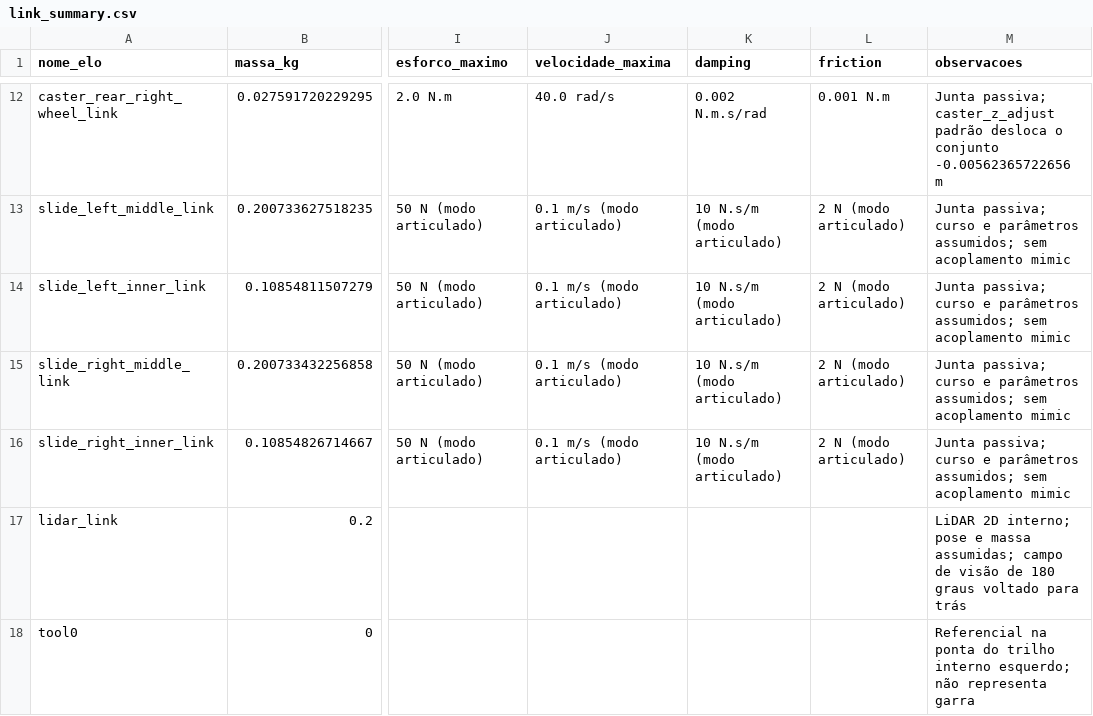
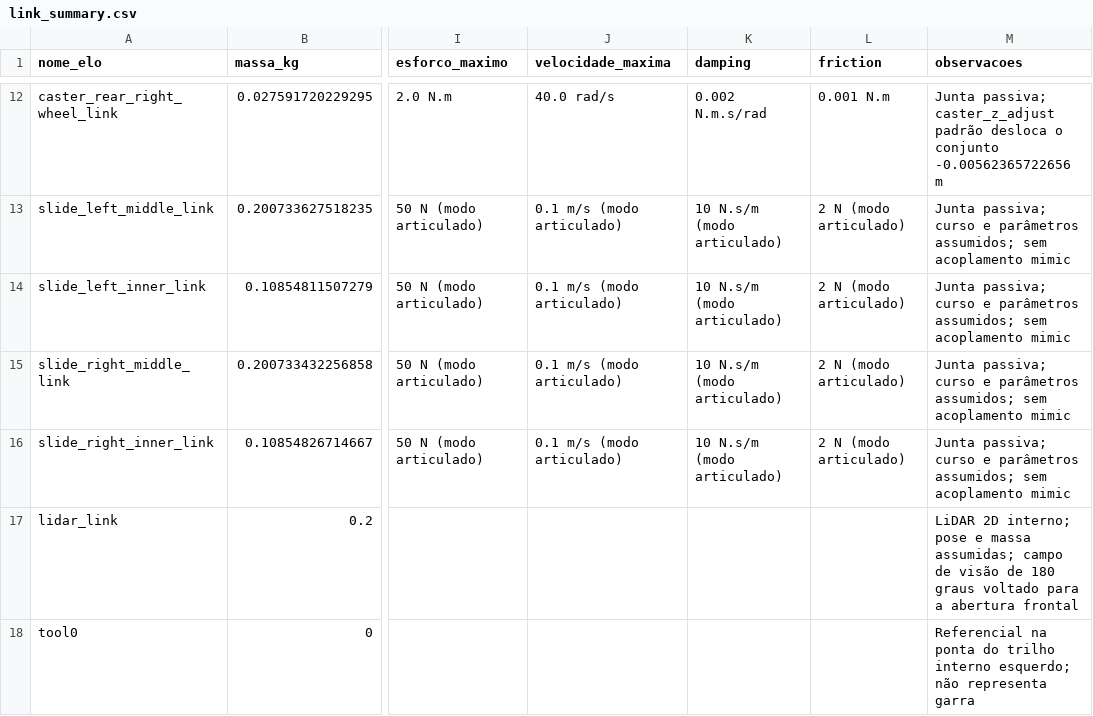
Before and after one commit to ZimaUSP/hemabot_ros2, a CSV file: src/hema_description/docs/link_summary.csv, drawn as a sheet; only a part is shown, gaps mark what is left out; the diff names each change by its address in the sheet, - before the commit and + after, or states it on an @@ line.

Commit message:
docs: corrigir orientação frontal do LiDAR

```diff
--- a/src/hema_description/docs/link_summary.csv
+++ b/src/hema_description/docs/link_summary.csv
-M17 (observacoes): …voltado para trás
+M17 (observacoes): …voltado para a abertura frontal
```
Also changed, not shown: 5 other files.
